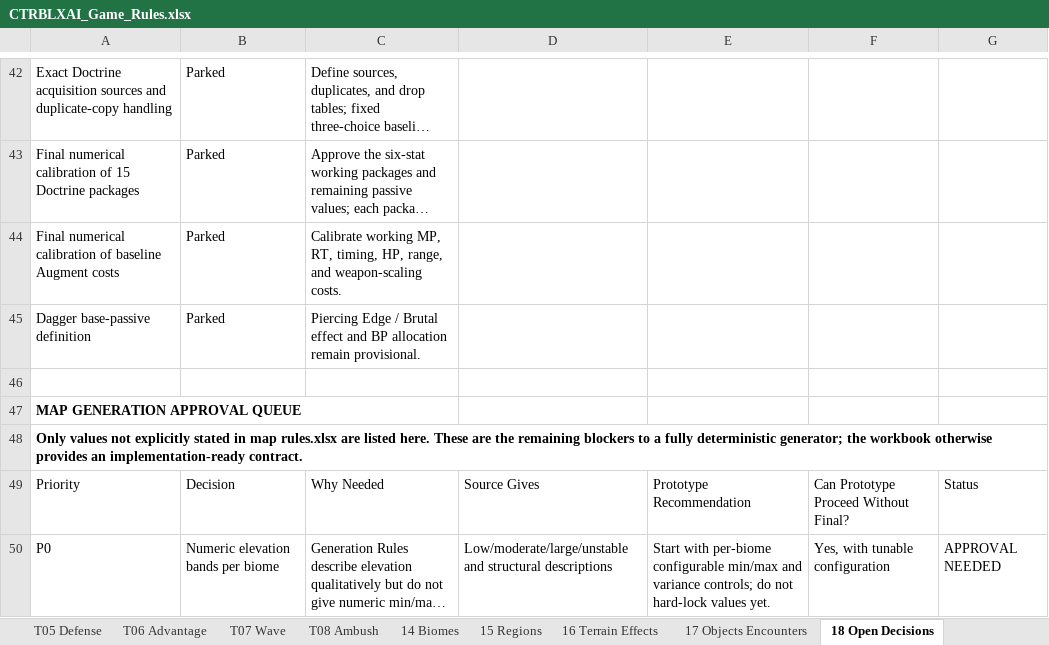
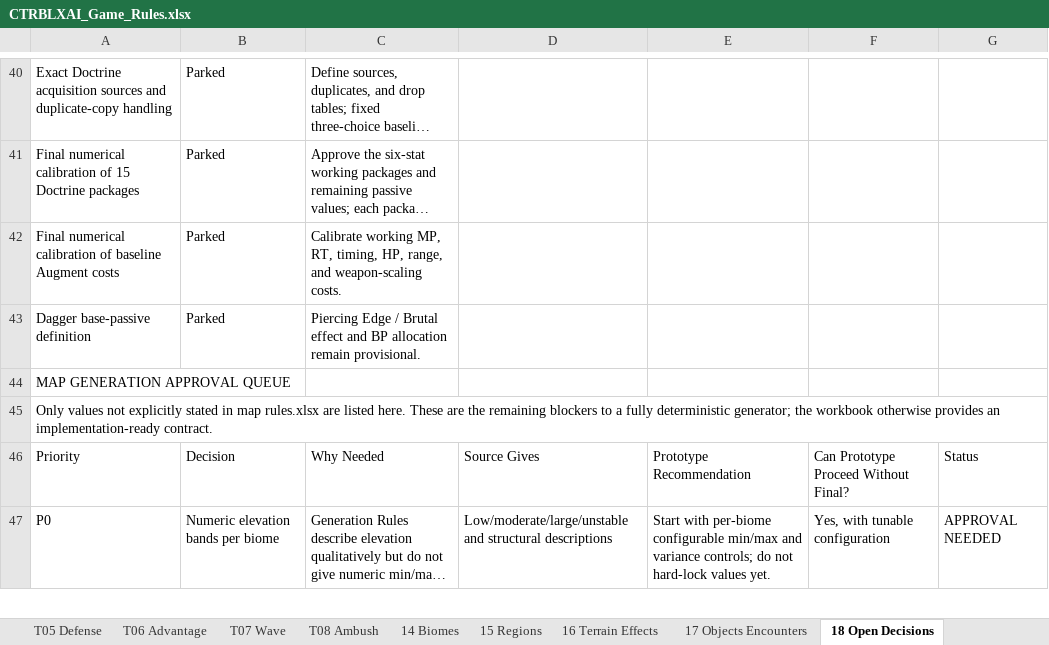
Before and after one commit to elsupremo09/CTRBLXAI, an Excel workbook: docs/CTRBLXAI_Game_Rules.xlsx, sheet 18 Open Decisions, drawn as a sheet; only a part is shown, gaps mark what is left out; long unchanged cells end in …; values as stored, in another font and other column widths than the file's, no borders; removed rows and columns are numbered as before the commit, all else as after; the diff covers the shown part only; the diff names each change by its address in the sheet, - before the commit and + after, or states it on an @@ line.

```diff
--- a/docs/CTRBLXAI_Game_Rules.xlsx (sheet 18 Open Decisions)
+++ b/docs/CTRBLXAI_Game_Rules.xlsx (sheet 18 Open Decisions)
-row 46: (empty)
-A44:A45 bold: on
+A44:A45 bold: off
```
Also changed, not shown: 4 added rows, 4 removed rows, 8 edited cells and cell formats elsewhere in this sheet, sheet 01 Project Identity, sheet 03 Movement Targeting, other sheet tabs, 38 other files.
